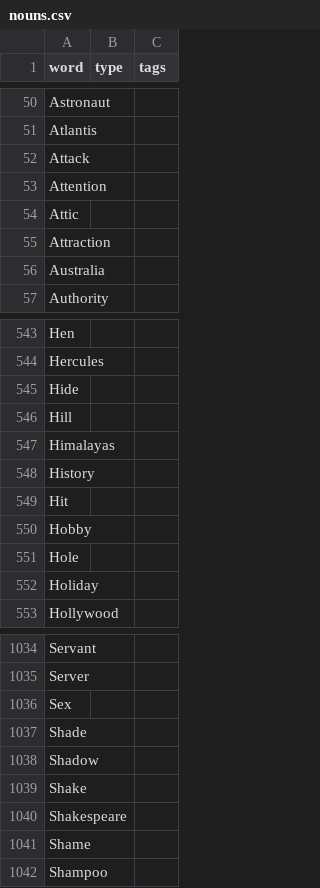
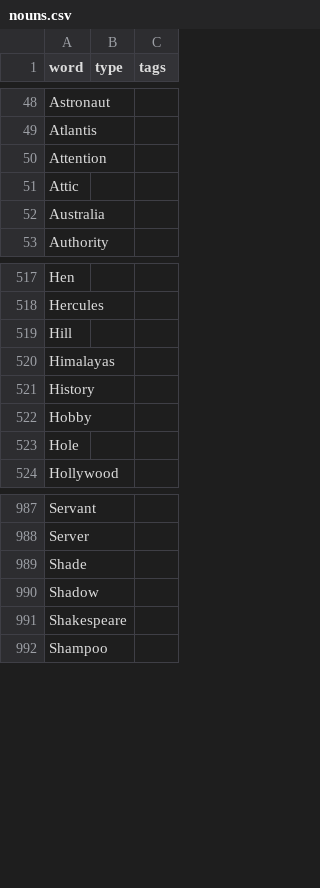
Before and after one commit to ByJohn/word-list, a CSV file: words/en/nouns.csv, drawn as a sheet; only a part is shown, gaps mark what is left out; removed rows and columns are numbered as before the commit, all else as after; the diff covers the shown part only; the diff names each change by its address in the sheet, - before the commit and + after, or states it on an @@ line.

Commit message:
Add and adjust words

```diff
--- a/words/en/nouns.csv
+++ b/words/en/nouns.csv
-row 52: Attack
-row 55: Attraction
-row 545: Hide
-row 549: Hit
-row 552: Holiday
-row 1036: Sex
-row 1039: Shake
-row 1041: Shame
```
Also changed, not shown: 4 added rows and 59 removed rows elsewhere in this file, 6 other files.
